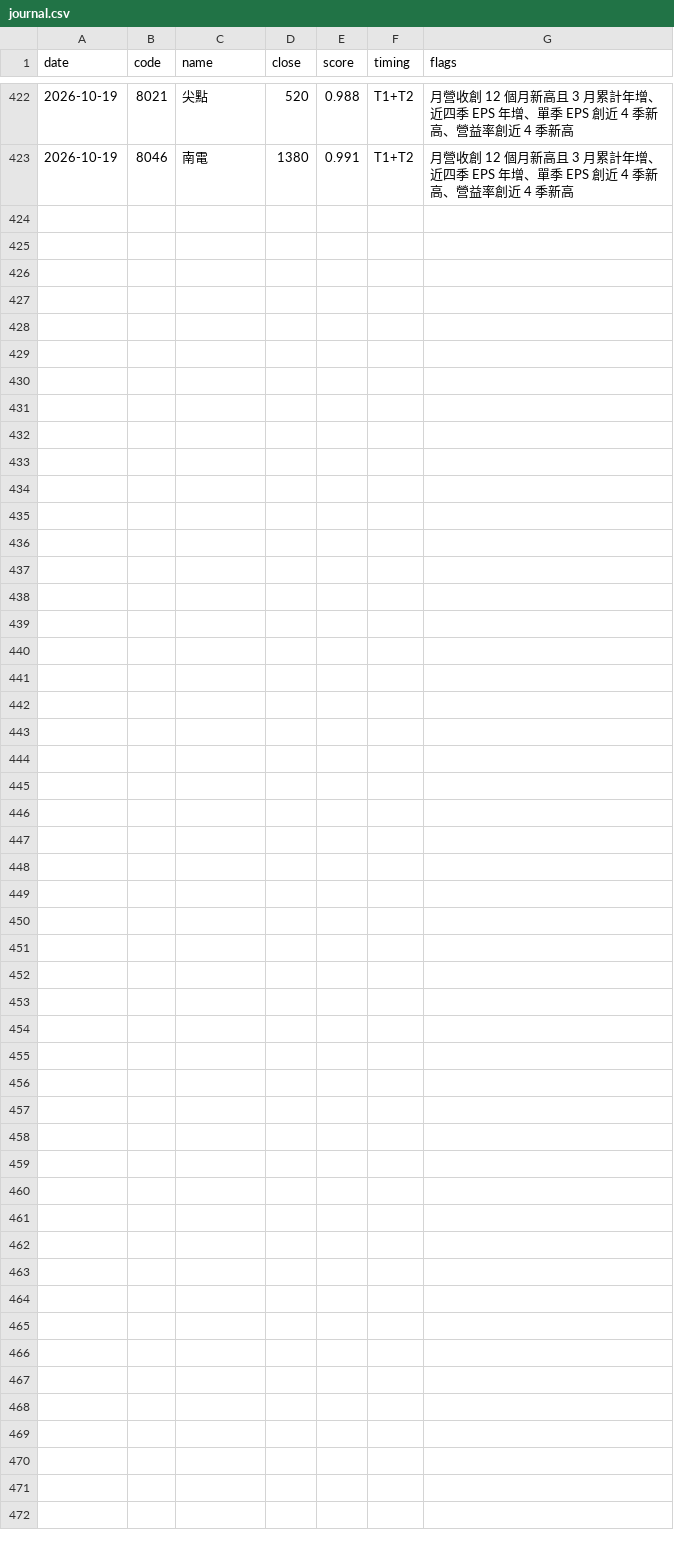
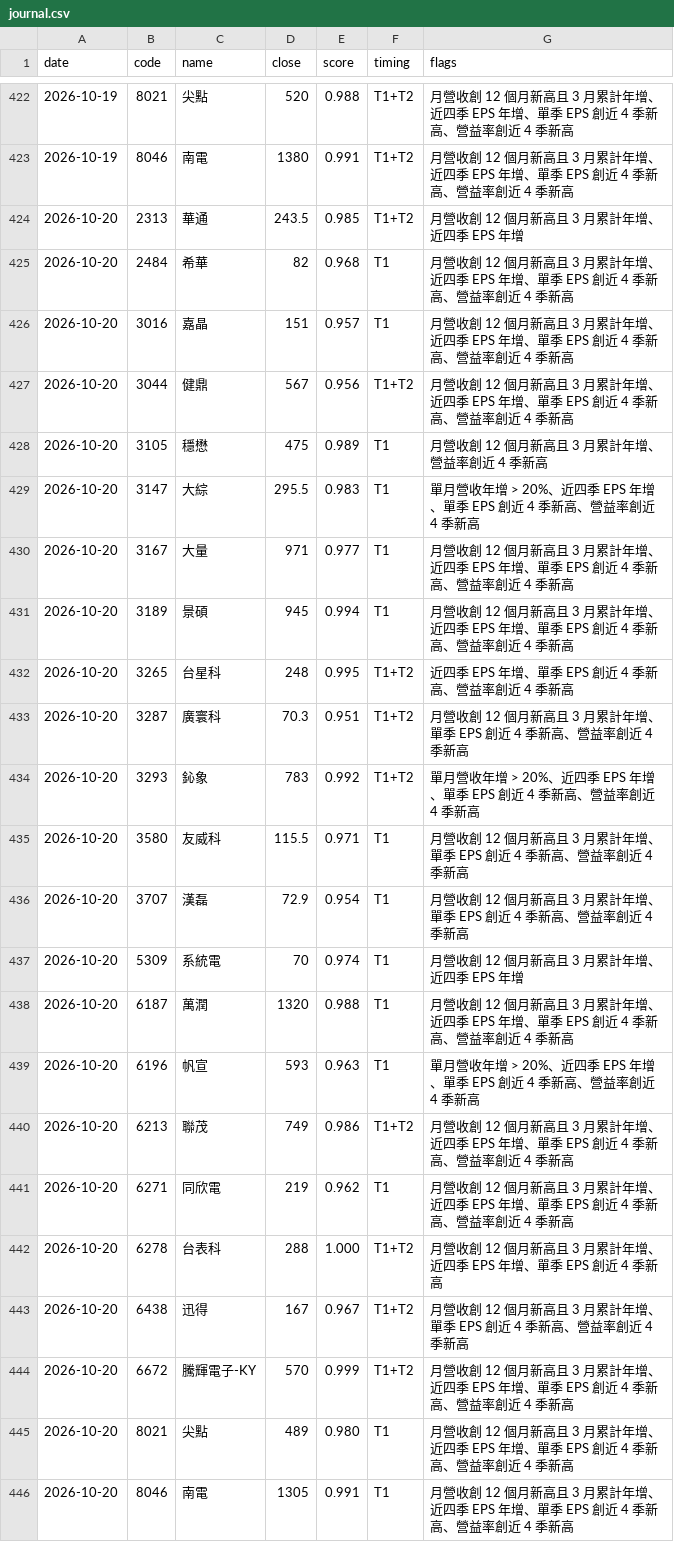
Before and after one commit to metallicatw/tw-six-metrics, a CSV file: data/chipflow/journal.csv, drawn as a sheet; only a part is shown, gaps mark what is left out.

```diff
--- a/data/chipflow/journal.csv
+++ b/data/chipflow/journal.csv
@@ -423 +423,24 @@ date,code,name,close,score,timing,flags
 2026-10-19,8046,南電,1380,0.991,T1+T2,月營收創 12 個月新高且 3 月累計年增、近四季 EPS 年增、單季 EPS 創近 4 季新高、營益率創近 4 季新高
+2026-10-20,2313,華通,243.5,0.985,T1+T2,月營收創 12 個月新高且 3 月累計年增、近四季 EPS 年增
+2026-10-20,2484,希華,82,0.968,T1,月營收創 12 個月新高且 3 月累計年增、近四季 EPS 年增、單季 EPS 創近 4 季新高、營益率創近 4 季新高
+2026-10-20,3016,嘉晶,151,0.957,T1,月營收創 12 個月新高且 3 月累計年增、近四季 EPS 年增、單季 EPS 創近 4 季新高、營益率創近 4 季新高
+2026-10-20,3044,健鼎,567,0.956,T1+T2,月營收創 12 個月新高且 3 月累計年增、近四季 EPS 年增、單季 EPS 創近 4 季新高、營益率創近 4 季新高
+2026-10-20,3105,穩懋,475,0.989,T1,月營收創 12 個月新高且 3 月累計年增、營益率創近 4 季新高
+2026-10-20,3147,大綜,295.5,0.983,T1,單月營收年增 > 20%、近四季 EPS 年增、單季 EPS 創近 4 季新高、營益率創近 4 季新高
+2026-10-20,3167,大量,971,0.977,T1,月營收創 12 個月新高且 3 月累計年增、近四季 EPS 年增、單季 EPS 創近 4 季新高、營益率創近 4 季新高
+2026-10-20,3189,景碩,945,0.994,T1,月營收創 12 個月新高且 3 月累計年增、近四季 EPS 年增、單季 EPS 創近 4 季新高、營益率創近 4 季新高
+2026-10-20,3265,台星科,248,0.995,T1+T2,近四季 EPS 年增、單季 EPS 創近 4 季新高、營益率創近 4 季新高
+2026-10-20,3287,廣寰科,70.3,0.951,T1+T2,月營收創 12 個月新高且 3 月累計年增、單季 EPS 創近 4 季新高、營益率創近 4 季新高
+2026-10-20,3293,鈊象,783,0.992,T1+T2,單月營收年增 > 20%、近四季 EPS 年增、單季 EPS 創近 4 季新高、營益率創近 4 季新高
+2026-10-20,3580,友威科,115.5,0.971,T1,月營收創 12 個月新高且 3 月累計年增、單季 EPS 創近 4 季新高、營益率創近 4 季新高
+2026-10-20,3707,漢磊,72.9,0.954,T1,月營收創 12 個月新高且 3 月累計年增、單季 EPS 創近 4 季新高、營益率創近 4 季新高
+2026-10-20,5309,系統電,70,0.974,T1,月營收創 12 個月新高且 3 月累計年增、近四季 EPS 年增
+2026-10-20,6187,萬潤,1320,0.988,T1,月營收創 12 個月新高且 3 月累計年增、近四季 EPS 年增、單季 EPS 創近 4 季新高、營益率創近 4 季新高
+2026-10-20,6196,帆宣,593,0.963,T1,單月營收年增 > 20%、近四季 EPS 年增、單季 EPS 創近 4 季新高、營益率創近 4 季新高
+2026-10-20,6213,聯茂,749,0.986,T1+T2,月營收創 12 個月新高且 3 月累計年增、近四季 EPS 年增、單季 EPS 創近 4 季新高、營益率創近 4 季新高
+2026-10-20,6271,同欣電,219,0.962,T1,月營收創 12 個月新高且 3 月累計年增、近四季 EPS 年增、單季 EPS 創近 4 季新高、營益率創近 4 季新高
+2026-10-20,6278,台表科,288,1.000,T1+T2,月營收創 12 個月新高且 3 月累計年增、近四季 EPS 年增、單季 EPS 創近 4 季新高
+2026-10-20,6438,迅得,167,0.967,T1+T2,月營收創 12 個月新高且 3 月累計年增、單季 EPS 創近 4 季新高、營益率創近 4 季新高
+2026-10-20,6672,騰輝電子-KY,570,0.999,T1+T2,月營收創 12 個月新高且 3 月累計年增、近四季 EPS 年增、單季 EPS 創近 4 季新高、營益率創近 4 季新高
+2026-10-20,8021,尖點,489,0.980,T1,月營收創 12 個月新高且 3 月累計年增、近四季 EPS 年增、單季 EPS 創近 4 季新高、營益率創近 4 季新高
+2026-10-20,8046,南電,1305,0.991,T1,月營收創 12 個月新高且 3 月累計年增、近四季 EPS 年增、單季 EPS 創近 4 季新高、營益率創近 4 季新高
```
Also changed, not shown: data/aipick/talks/index.csv, data/market/twse_balance/115Q2.csv, 17 other files.
